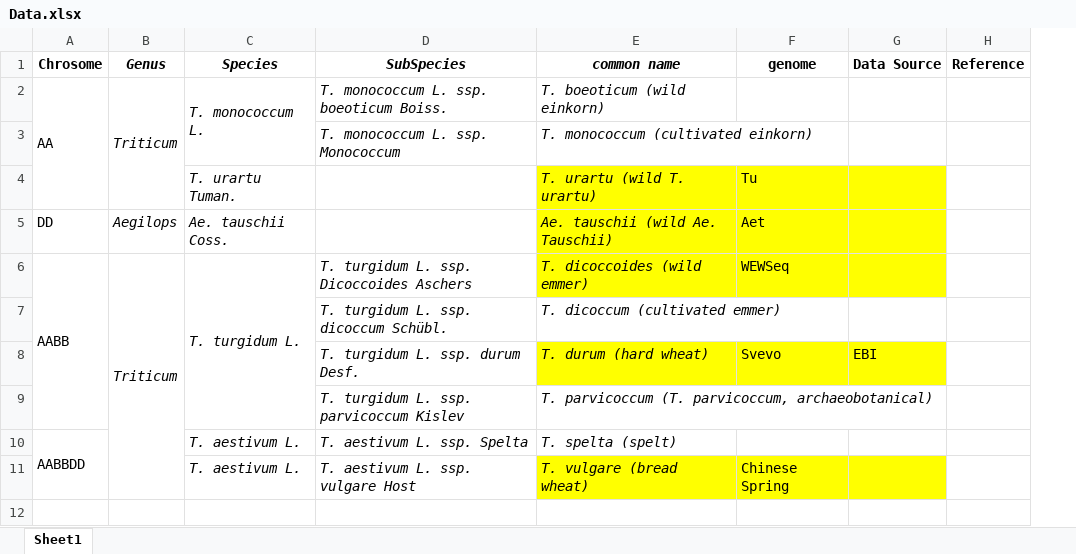
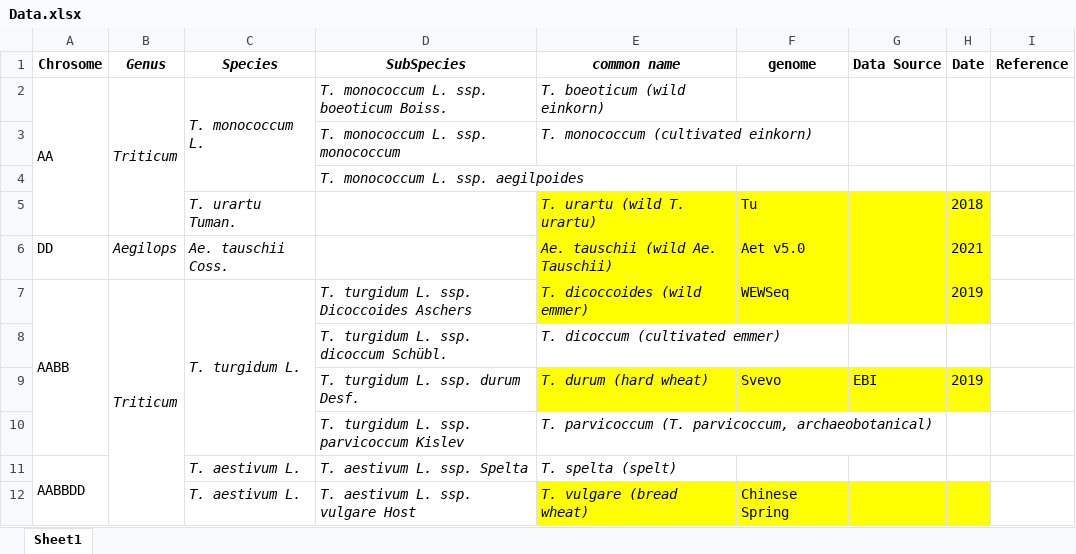
Before and after one commit to SirLearning/GeneticsNotes, an Excel workbook: undergraduate/Data.xlsx, sheet Sheet1, drawn as a sheet; values as stored, in another font and other column widths than the file's, no borders; addresses are those after the commit; the diff names each change by its address in the sheet, - before the commit and + after, or states it on an @@ line.

```diff
--- a/undergraduate/Data.xlsx (sheet Sheet1)
+++ b/undergraduate/Data.xlsx (sheet Sheet1)
+column H (Date), rows 5-9: 2018 | 2021 | 2019 |  | 2019
-D3 (SubSpecies): T. monococcum L. ssp. Monococcum
+D3 (SubSpecies): T. monococcum L. ssp. monococcum
+row 4:  |  |  | T. monococcum L. ssp. aegilpoides
-F6 (genome): Aet
+F6 (genome): Aet v5.0
```
Also changed, not shown: FMO/data.xlsx, 5 other files.
